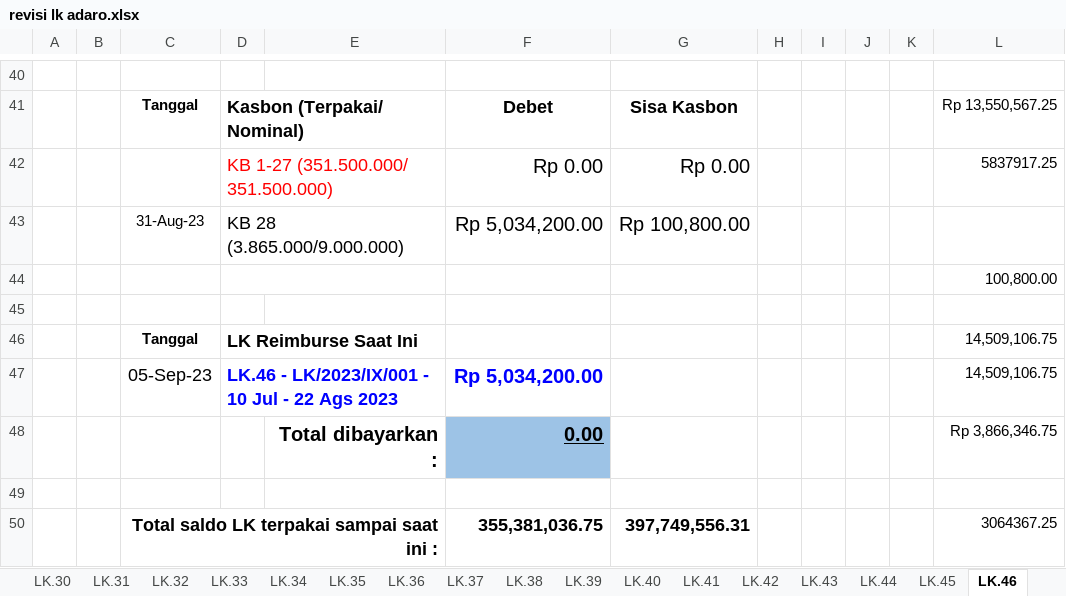
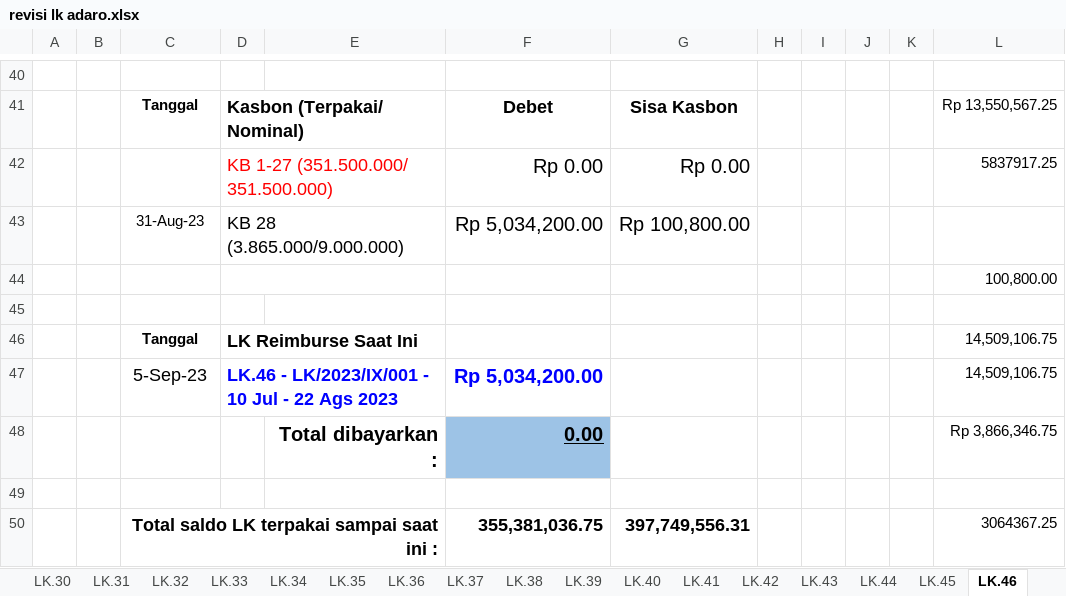
Before and after one commit to nosa24/ssi, an Excel workbook: Rekap LK/SSI-I.22.003 Adaro/Rekap/revisi lk adaro.xlsx, sheet LK.46, drawn as a sheet; only a part is shown, gaps mark what is left out; values as stored, in another font and other column widths than the file's, no borders; the diff names each change by its address in the sheet, - before the commit and + after, or states it on an @@ line.

```diff
--- a/Rekap LK/SSI-I.22.003 Adaro/Rekap/revisi lk adaro.xlsx (sheet LK.46)
+++ b/Rekap LK/SSI-I.22.003 Adaro/Rekap/revisi lk adaro.xlsx (sheet LK.46)
-C47: 05-Sep-23
+C47: 5-Sep-23
```
Also changed, not shown: sheet LK.23, sheet LK.24, sheet LK.26, sheet LK.27, sheet LK.25, sheet LK.29, 7 more sheets, other sheet tabs.
